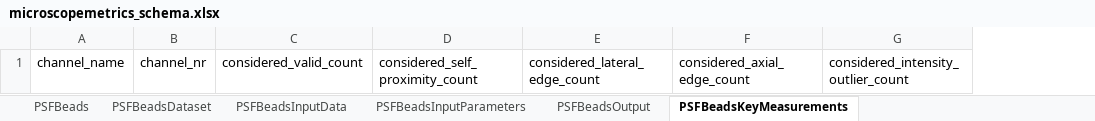
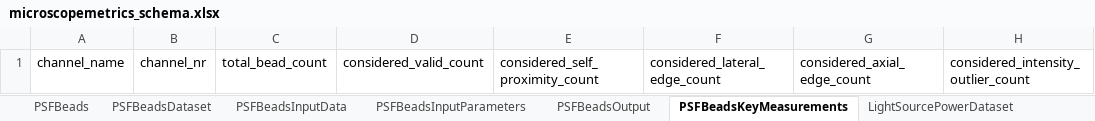
Before and after one commit to juliomateoslangerak/microscopemetrics-schema, an Excel workbook: project/excel/microscopemetrics_schema.xlsx, sheet PSFBeadsKeyMeasurements, drawn as a sheet; only a part is shown; values as stored, in another font and other column widths than the file's, no borders; the diff names each change by its address in the sheet, - before the commit and + after, or states it on an @@ line.

```diff
--- a/project/excel/microscopemetrics_schema.xlsx (sheet PSFBeadsKeyMeasurements)
+++ b/project/excel/microscopemetrics_schema.xlsx (sheet PSFBeadsKeyMeasurements)
+sheet tab: LightSourcePowerDataset
+column C, row 1: total_bead_count
```
Also changed, not shown: sheet Ellipse, sheet Microscope, sheet TimeSeries, sheet MicroscopeCollection, sheet FluorescentHomogeneousThickField, sheet FluorescentHomogeneousThinField, 12 more sheets, other sheet tabs, 11 other files.
